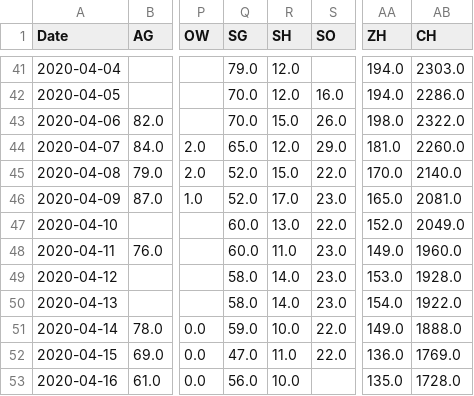
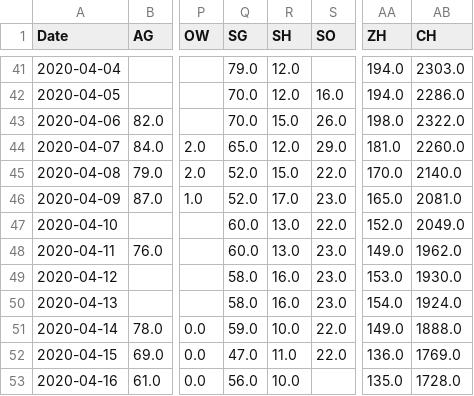
Before and after one commit to imsodin/covid19-cases-switzerland, a CSV file: covid19_hospitalized_switzerland_openzh.csv, drawn as a sheet; only a part is shown, gaps mark what is left out; the diff names each change by its address in the sheet, - before the commit and + after, or states it on an @@ line.

```diff
--- a/covid19_hospitalized_switzerland_openzh.csv
+++ b/covid19_hospitalized_switzerland_openzh.csv
-R48 (SH): 11.0
+R48 (SH): 13.0
-AB48 (CH): 1960.0
+AB48 (CH): 1962.0
-R49:R50 (SH): 14.0
+R49:R50 (SH): 16.0
-AB49 (CH): 1928.0
+AB49 (CH): 1930.0
-AB50 (CH): 1922.0
+AB50 (CH): 1924.0
```
Also changed, not shown: 3 other files.
